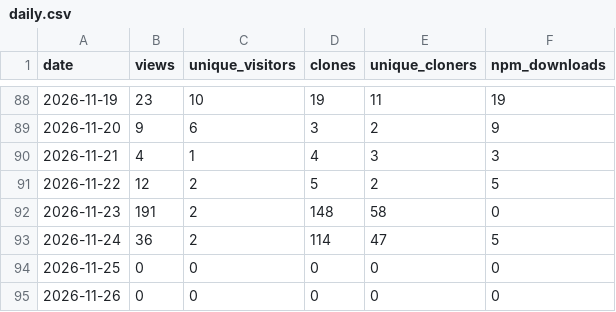
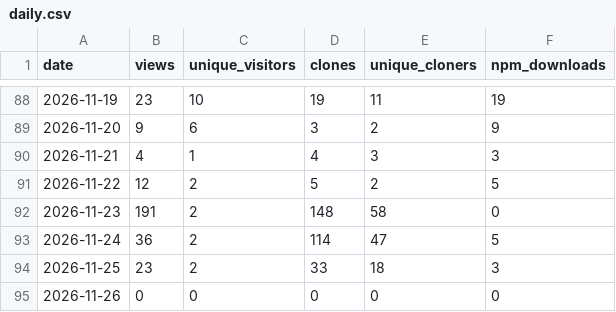
Before and after one commit to Caqtus/armazi-hud, a CSV file: stats/daily.csv, drawn as a sheet; only a part is shown, gaps mark what is left out.

```diff
--- a/stats/daily.csv
+++ b/stats/daily.csv
@@ -93,3 +93,3 @@ date,views,unique_visitors,clones,unique_cloners,npm_downloads
 2026-11-24,36,2,114,47,5
-2026-11-25,0,0,0,0,0
+2026-11-25,23,2,33,18,3
 2026-11-26,0,0,0,0,0
```
Also changed, not shown: 2 other files.
